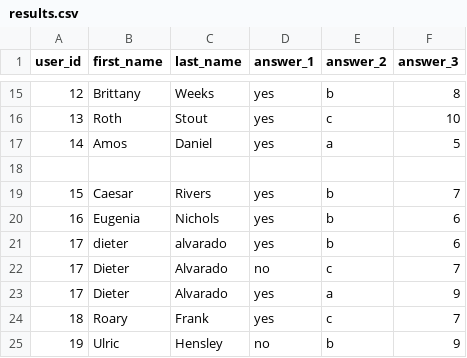
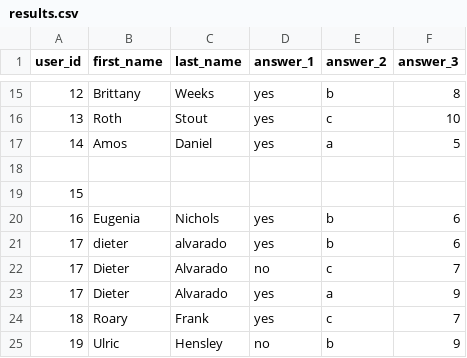
Before and after one commit to Ocruzgar/Ocruzgar-multiverse-devops-assessment-2, a CSV file: python-survey-app/results.csv, drawn as a sheet; only a part is shown, gaps mark what is left out.

Commit message:
Ticket 3: No empty user_id and not empty answers

```diff
--- a/python-survey-app/results.csv
+++ b/python-survey-app/results.csv
@@ -18,3 +18,3 @@ user_id,first_name,last_name,answer_1,answer_2,answer_3
 ,,,,,
-15,Caesar,Rivers,yes,b,7
+15,,,,,
 16,Eugenia,Nichols,yes,b,6
```
Also changed, not shown: 2 other files.
